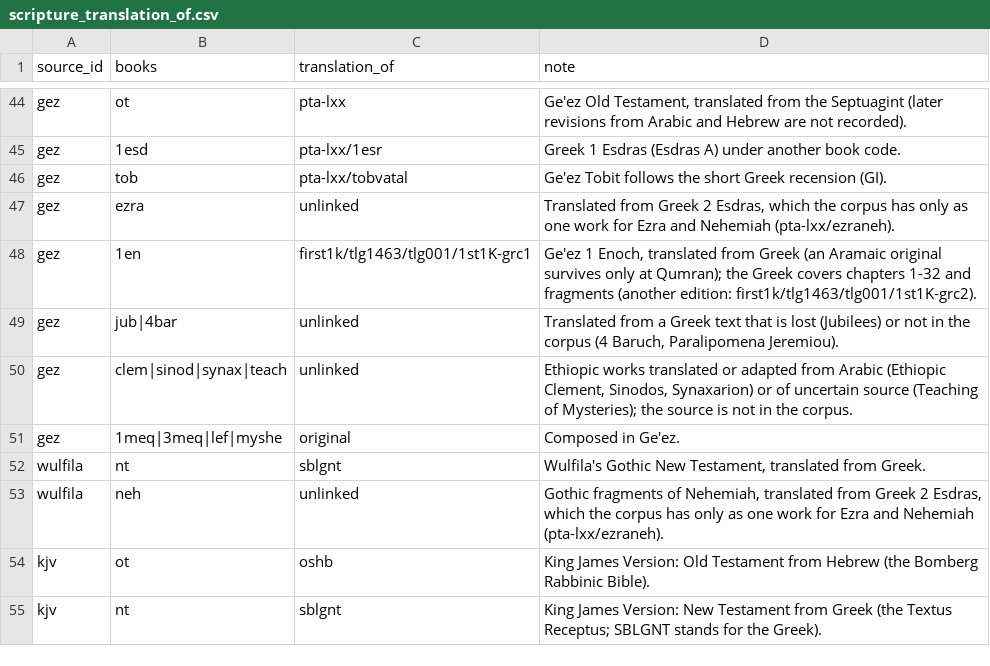
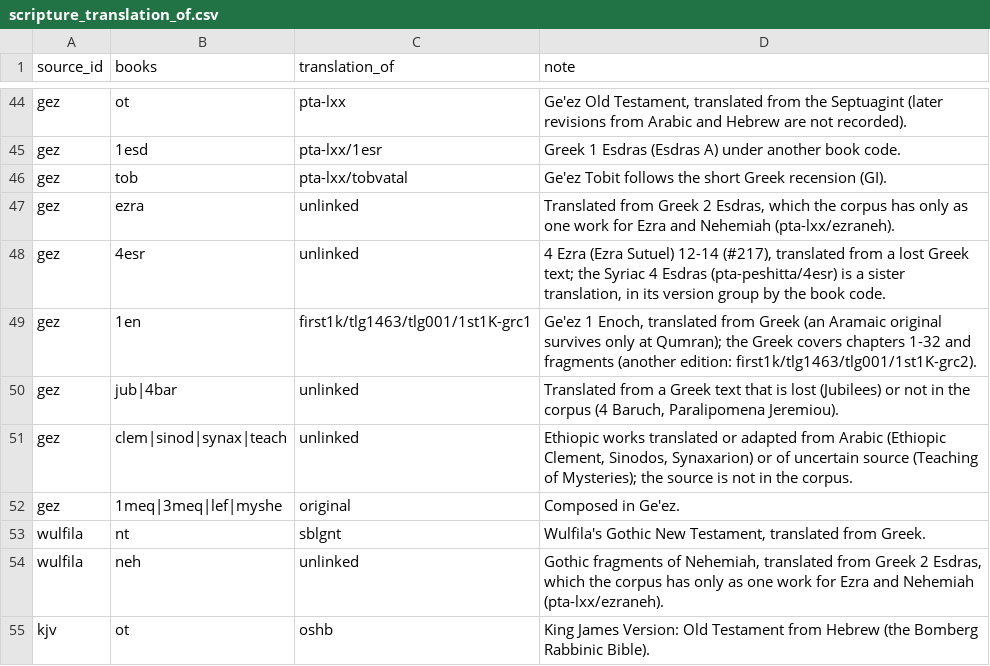
Before and after one commit to jaspax/patristica, a CSV file: patristica/data/scripture_translation_of.csv, drawn as a sheet; only a part is shown, gaps mark what is left out; the shorter side is filled out with more unchanged rows.

```diff
--- a/patristica/data/scripture_translation_of.csv
+++ b/patristica/data/scripture_translation_of.csv
@@ -47,2 +47,3 @@ gez,tob,pta-lxx/tobvatal,"Ge'ez Tobit follows the short Greek recension (GI)."
 gez,ezra,unlinked,"Translated from Greek 2 Esdras, which the corpus has only as one work for Ezra and Nehemiah (pta-lxx/ezraneh)."
+gez,4esr,unlinked,"4 Ezra (Ezra Sutuel) 12-14 (#217), translated from a lost Greek text; the Syriac 4 Esdras (pta-peshitta/4esr) is a sister translation, in its version group by the book code."
 gez,1en,first1k/tlg1463/tlg001/1st1K-grc1,"Ge'ez 1 Enoch, translated from Greek (an Aramaic original survives only at Qumran); the Greek covers chapters 1-32 and fragments (another edition: first1k/tlg1463/tlg001/1st1K-grc2)."
```
Also changed, not shown: 17 other files.
